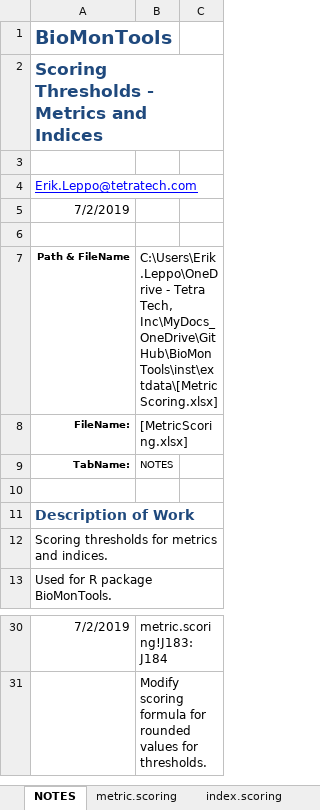
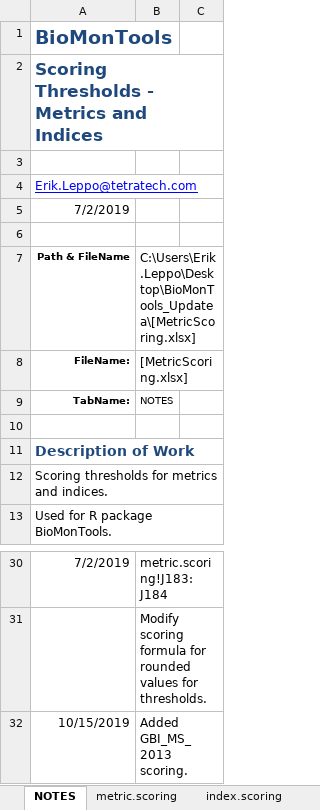
Before and after one commit to leppott/BioMonTools, an Excel workbook: inst/extdata/MetricScoring.xlsx, sheet NOTES, drawn as a sheet; only a part is shown, gaps mark what is left out; values as stored, in another font and other column widths than the file's, no borders; table styles not drawn; the diff names each change by its address in the sheet, - before the commit and + after, or states it on an @@ line.

Commit message:
v0.3.3.9004
Metric scoring for MS Gulf Index, Issue #3

```diff
--- a/inst/extdata/MetricScoring.xlsx (sheet NOTES)
+++ b/inst/extdata/MetricScoring.xlsx (sheet NOTES)
-B7: C:\Users\Erik.Leppo\OneDrive - Tetra Tech, Inc\MyDocs_OneDrive\GitHub\BioMonTools\inst\extdata\[MetricScoring.xlsx]
+B7: C:\Users\Erik.Leppo\Desktop\BioMonTools_Updatea\[MetricScoring.xlsx]
+row 32: 10/15/2019 | Added GBI_MS_2013 scoring.
```
Also changed, not shown: sheet metric.scoring, sheet index.scoring, sheet ToDo, sheet References, 3 other files.
